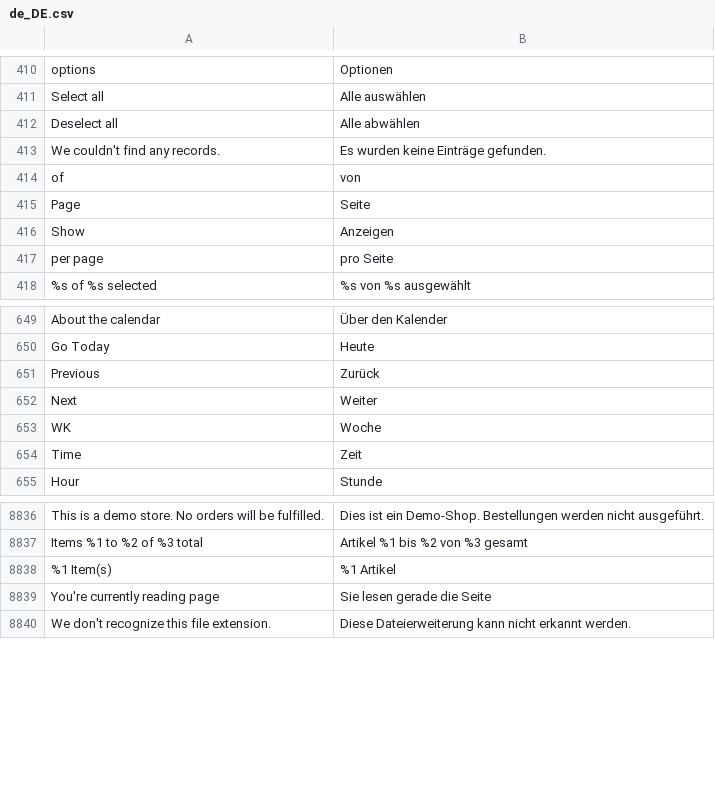
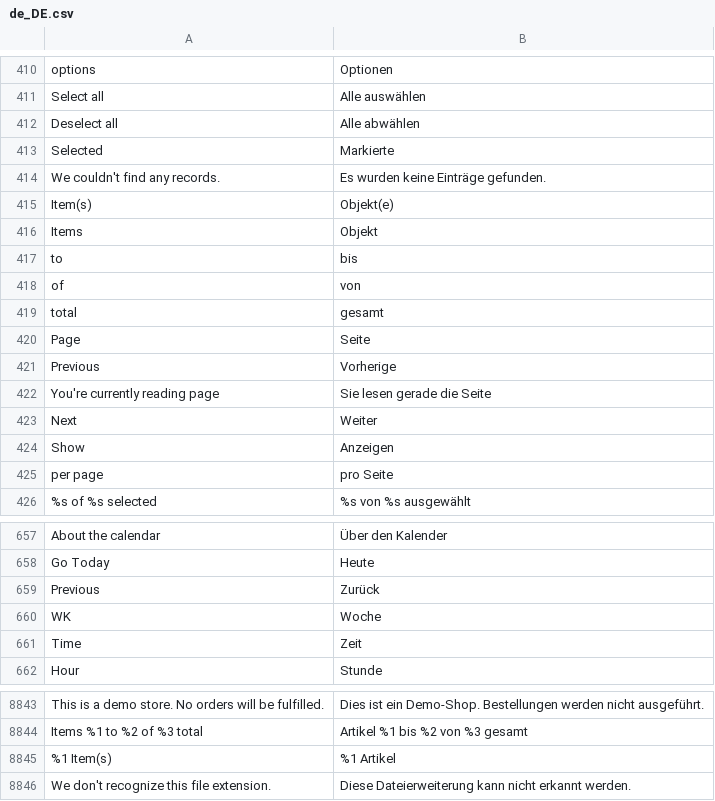
Before and after one commit to magento-l10n/language-de_DE, a CSV file: de_DE.csv, drawn as a sheet; only a part is shown, gaps mark what is left out; the diff names each change by its address in the sheet, - before the commit and + after, or states it on an @@ line.

Commit message:
Updating translations from Crowdin.

```diff
--- a/de_DE.csv
+++ b/de_DE.csv
+row 413: Selected | Markierte
+row 415: Item(s) | Objekt(e)
+row 416: Items | Objekt
+row 417: to | bis
+row 419: total | gesamt
+row 421: Previous | Vorherige
@@ row 8839 moved to row 422: You're currently reading page @@
@@ row 652 moved to row 423: Next @@
```
Also changed, not shown: 1 other file.
